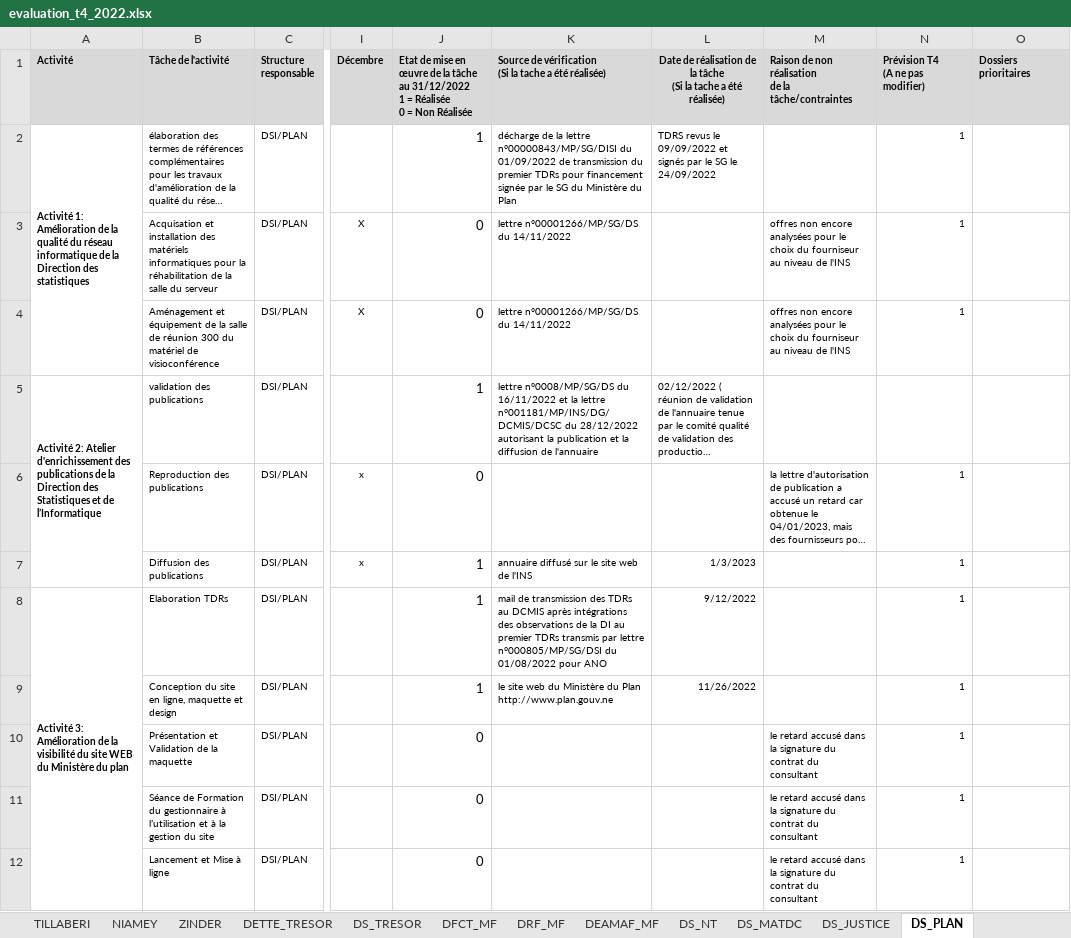
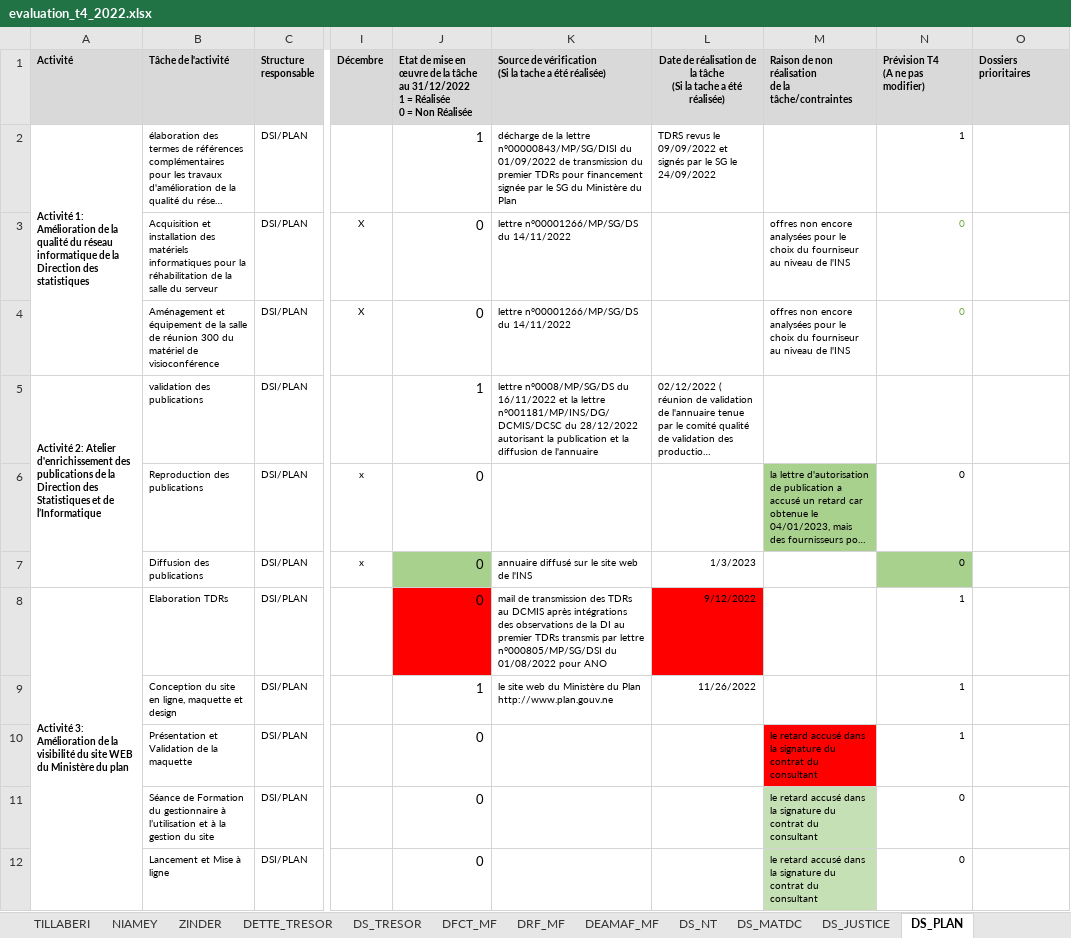
Before and after one commit to Abdoussalam/Evaluation_PAP, an Excel workbook: donnees/evaluation_t4_2022.xlsx, sheet DS_PLAN, drawn as a sheet; only a part is shown, gaps mark what is left out; long unchanged cells end in …; values as stored, in another font and other column widths than the file's, no borders; the diff names each change by its address in the sheet, - before the commit and + after, or states it on an @@ line.

```diff
--- a/donnees/evaluation_t4_2022.xlsx (sheet DS_PLAN)
+++ b/donnees/evaluation_t4_2022.xlsx (sheet DS_PLAN)
-B3 (Tâche de l'activité): Acquisation et installation…
+B3 (Tâche de l'activité): Acquisition et installation…
-N3:N4 (Prévision T4 (A ne pas modifier)): 1
+N3:N4 (Prévision T4 (A ne pas modifier)): 0
-N3:N4 text colour: black
+N3:N4 text colour: #70AD47
-M6 fill: none
+M6 fill: #A9D18E
-N6:N7 (Prévision T4 (A ne pas modifier)): 1
+N6:N7 (Prévision T4 (A ne pas modifier)): 0
-J7:J8: 1
+J7:J8: 0
-J7 fill: none
+J7 fill: #A9D18E
-N7 fill: none
+N7 fill: #A9D18E
-J8 fill: none
+J8 fill: #FF0000
-L8 fill: none
+L8 fill: #FF0000
-M10 fill: none
+M10 fill: #FF0000
-M11:M12 fill: none
+M11:M12 fill: #C5E0B4
-N11:N12 (Prévision T4 (A ne pas modifier)): 1
+N11:N12 (Prévision T4 (A ne pas modifier)): 0
```
Also changed, not shown: sheet DFCT_MF, sheet ZINDER, sheet PNIN, sheet DETTE_TRESOR, sheet DS_MATDC, sheet DS_NT, 8 more sheets.
